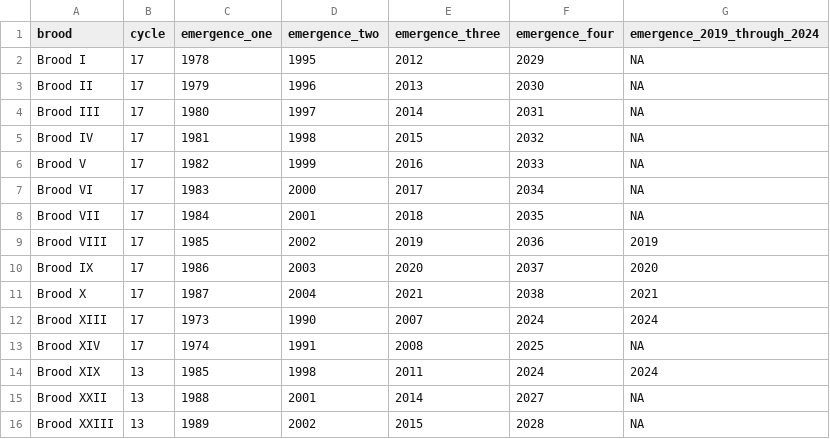
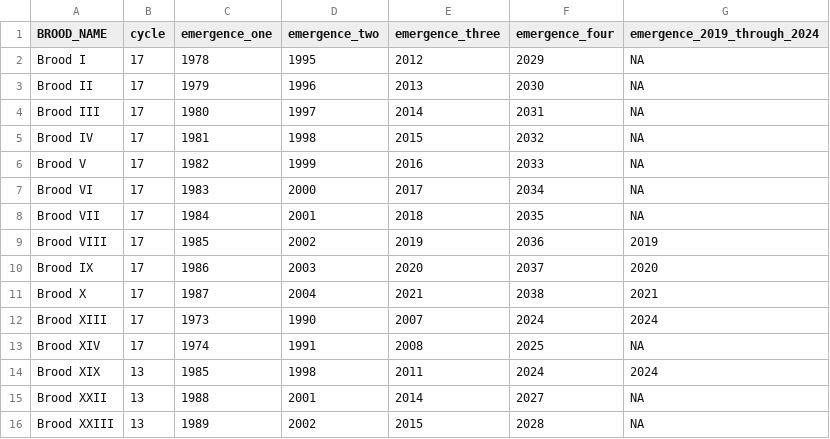
Before and after one commit to hurlbertlab/cicadas2024, a CSV file: copperheads/data/cicada/cicada_emergence_years.csv, drawn as a sheet.

Commit message:
name columns in accord. with cicada geometry

```diff
--- a/copperheads/data/cicada/cicada_emergence_years.csv
+++ b/copperheads/data/cicada/cicada_emergence_years.csv
@@ -1,2 +1,2 @@
-brood,cycle,emergence_one,emergence_two,emergence_three,emergence_four,emergence_2019_through_2024
+BROOD_NAME,cycle,emergence_one,emergence_two,emergence_three,emergence_four,emergence_2019_through_2024
 Brood I,17,1978,1995,2012,2029,NA
```
